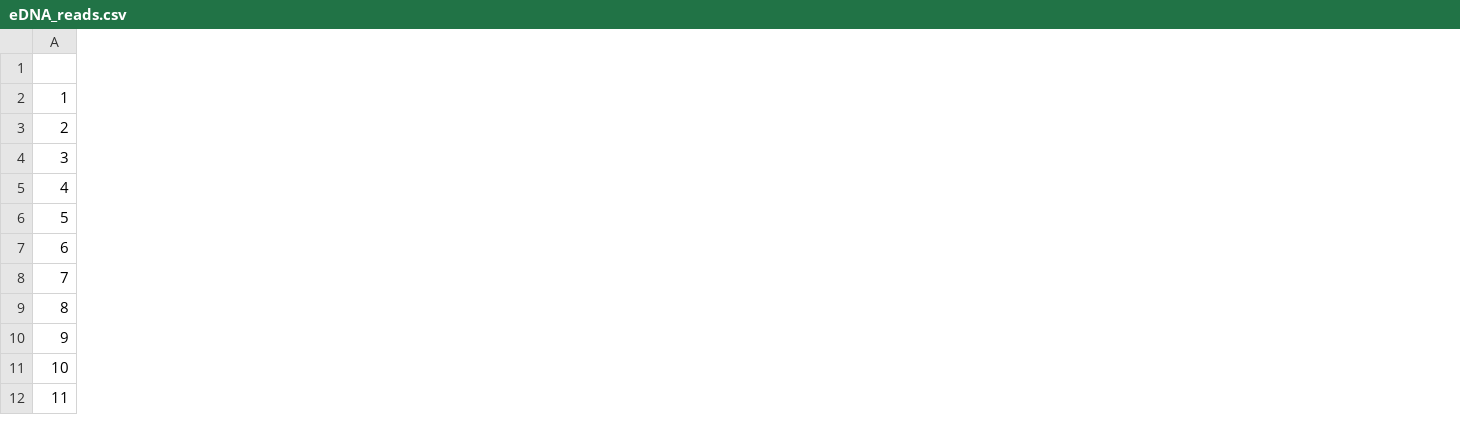
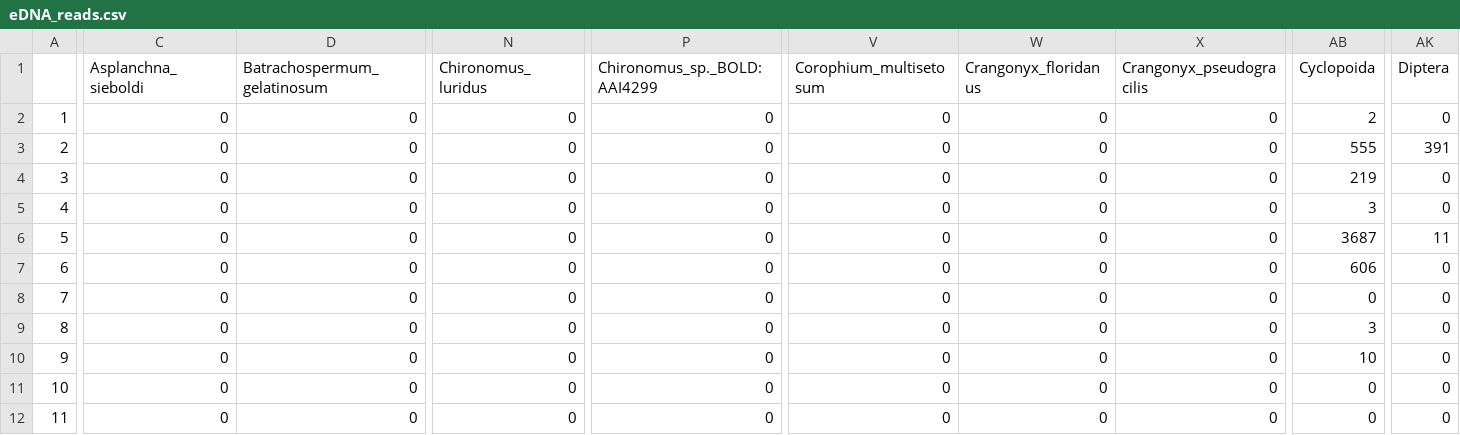
Before and after one commit to mbenucci/Dv_Gz_MATI, a CSV file: R/eDNA_reads.csv, drawn as a sheet; only a part is shown, gaps mark what is left out; the diff covers the shown part only; the diff names each change by its address in the sheet, - before the commit and + after, or states it on an @@ line.

Commit message:
sorting typos in .csv files saved

```diff
--- a/R/eDNA_reads.csv
+++ b/R/eDNA_reads.csv
+column C (Asplanchna_sieboldi), rows 2-12: all 0
+column D (Batrachospermum_gelatinosum), rows 2-12: all 0
+column N (Chironomus_luridus), rows 2-12: all 0
+column P (Chironomus_sp._BOLD:AAI4299), rows 2-12: all 0
+column V (Corophium_multisetosum), rows 2-12: all 0
+column W (Crangonyx_floridanus), rows 2-12: all 0
+column X (Crangonyx_pseudogracilis), rows 2-12: all 0
+column AB (Cyclopoida), rows 2-12: 2 | 555 | 219 | 3 | 3687 | 606 | 0 | 3 | 10 | 0 | 0
+column AK (Diptera), rows 2-12: 0 | 391 | 0 | 0 | 11 | 0 | 0 | 0 | 0 | 0 | 0
```
Also changed, not shown: 21 added columns elsewhere in this file, 2 other files.
